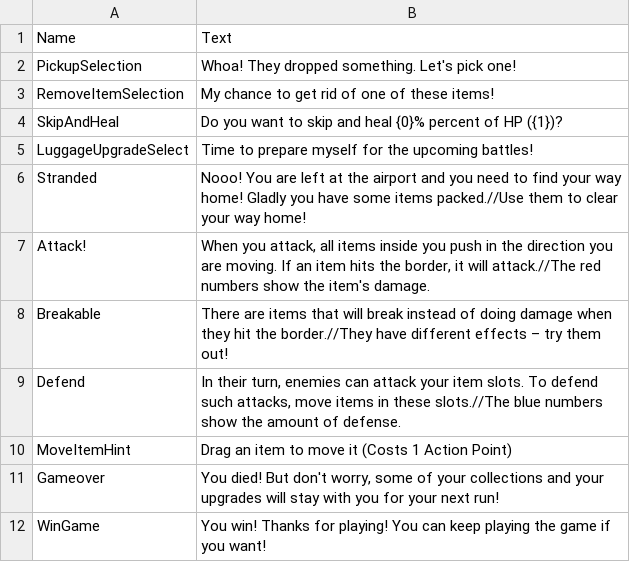
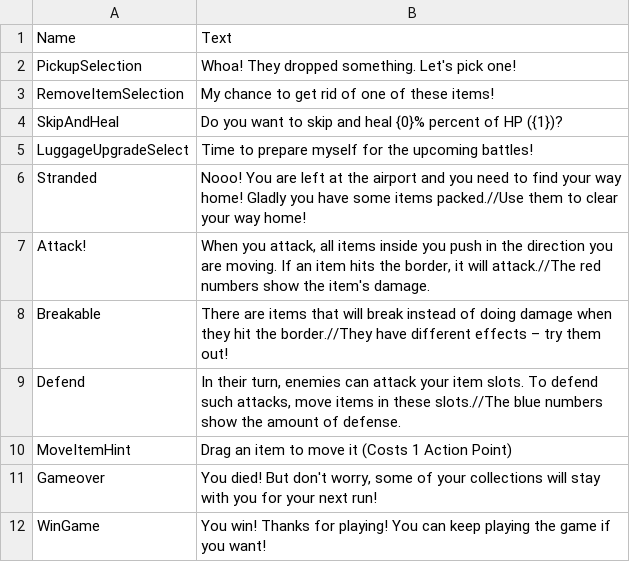
Before and after one commit to shshwdr/LuggageRL, a CSV file: Assets/Resources/csv/texts.csv, drawn as a sheet.

Commit message:
upgrade wont for next turn

```diff
--- a/Assets/Resources/csv/texts.csv
+++ b/Assets/Resources/csv/texts.csv
@@ -10,3 +10,3 @@ Defend,"In their turn, enemies can attack your item slots. To defend such attack
 MoveItemHint,Drag an item to move it (Costs 1 Action Point)
-Gameover,"You died! But don't worry, some of your collections and your upgrades will stay with you for your next run!"
+Gameover,"You died! But don't worry, some of your collections will stay with you for your next run!"
 WinGame,You win! Thanks for playing! You can keep playing the game if you want!
```
Also changed, not shown: Assets/Resources/csv/item.csv, 2 other files.
